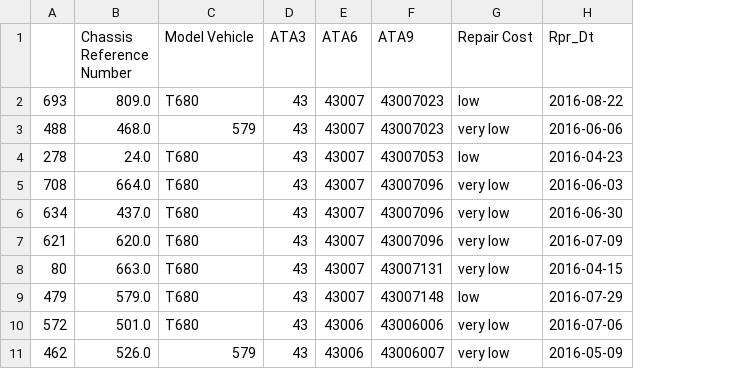
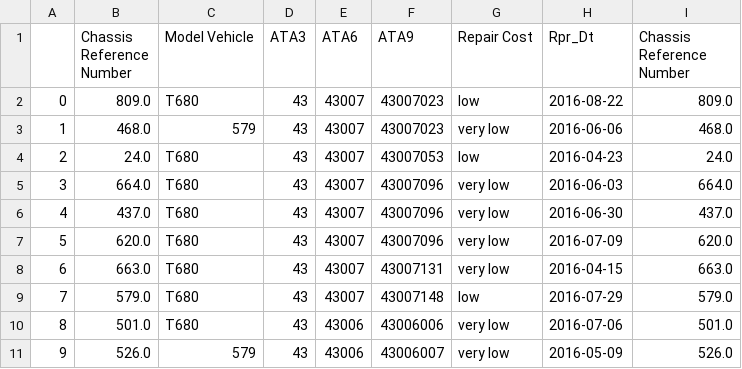
Before and after one commit to christydennison/paccar, a CSV file: ATA6_val.csv, drawn as a sheet; only a part is shown; removed rows and columns are numbered as before the commit, all else as after; the diff names each change by its address in the sheet, - before the commit and + after, or states it on an @@ line.

```diff
--- a/ATA6_val.csv
+++ b/ATA6_val.csv
-column A, rows 2-11: 693 | 488 | 278 | 708 | 634 | 621 | 80 | 479 | 572 | 462
+column A, rows 2-11: 0 | 1 | 2 | 3 | 4 | 5 | 6 | 7 | 8 | 9
+column I (Chassis Reference Number), rows 2-11: 809.0 | 468.0 | 24.0 | 664.0 | 437.0 | 620.0 | 663.0 | 579.0 | 501.0 | 526.0
```
Also changed, not shown: ATA6_test.csv, 4 other files.
